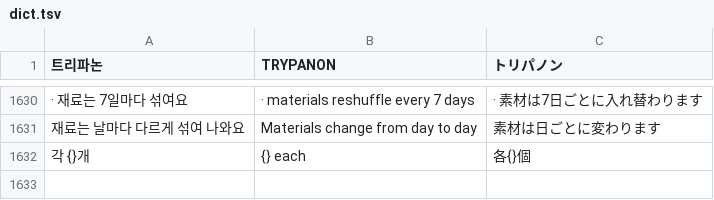
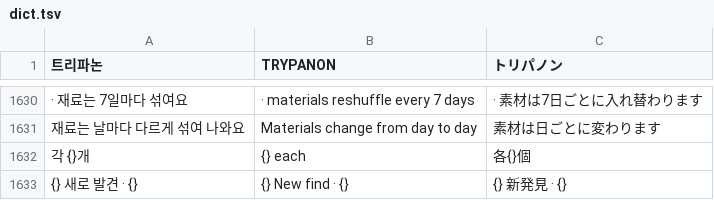
Before and after one commit to minioh81-crypto/trypanon, a TSV file: tools/i18n/dict.tsv, drawn as a sheet; only a part is shown, gaps mark what is left out; the diff names each change by its address in the sheet, - before the commit and + after, or states it on an @@ line.

```diff
--- a/tools/i18n/dict.tsv
+++ b/tools/i18n/dict.tsv
+row 1633: {} 새로 발견 · {} | {} New find · {} | {} 新発見 · {}
```
Also changed, not shown: 3 other files.
